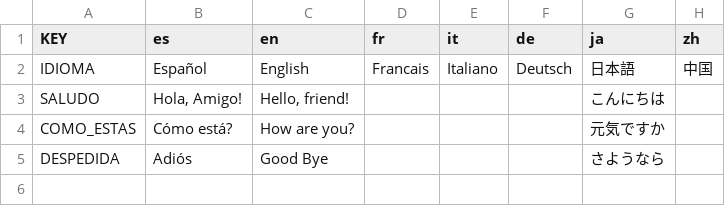
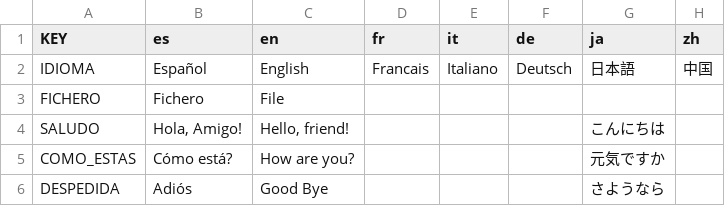
Before and after one commit to EHSJ/godot3_template, a CSV file: localization/loc.csv, drawn as a sheet; the diff names each change by its address in the sheet, - before the commit and + after, or states it on an @@ line.

Commit message:
Enable localization

```diff
--- a/localization/loc.csv
+++ b/localization/loc.csv
+row 3: FICHERO | Fichero | File
```
Also changed, not shown: 11 other files.
